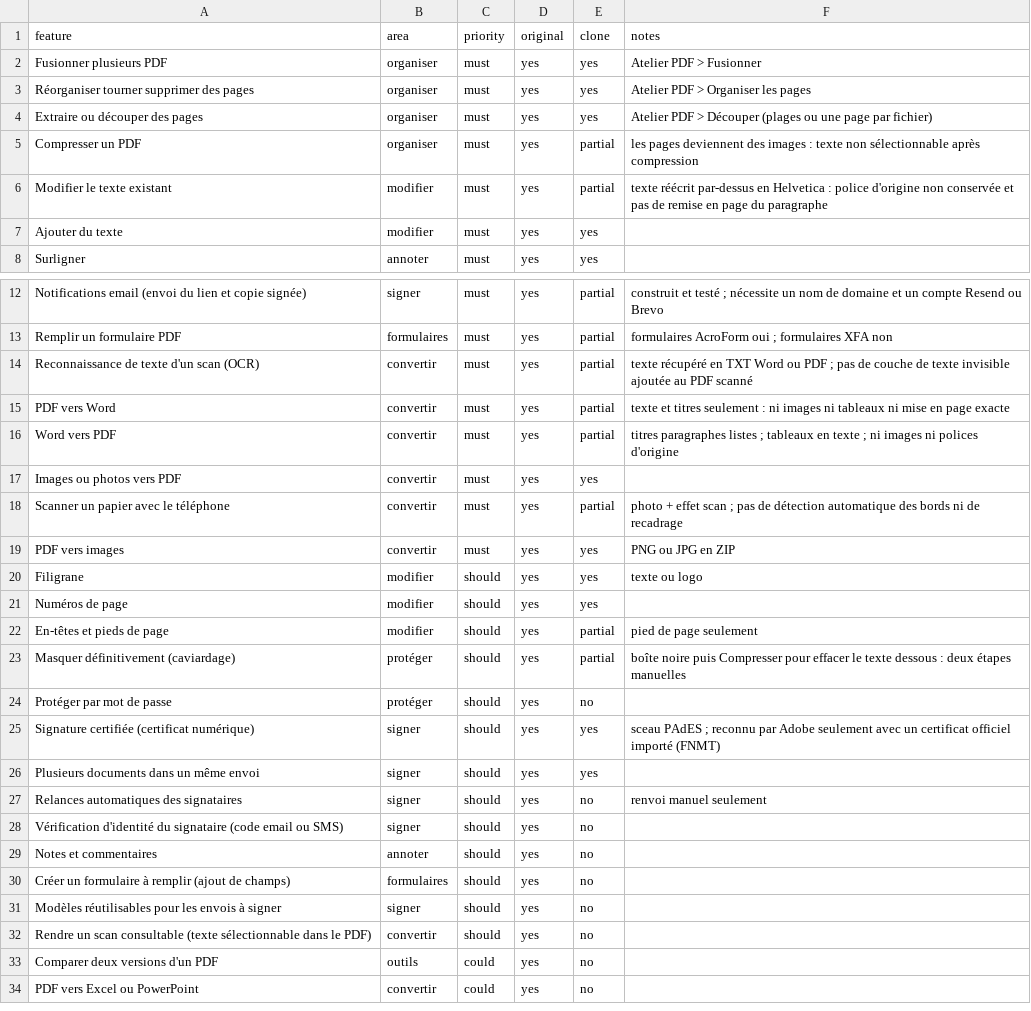
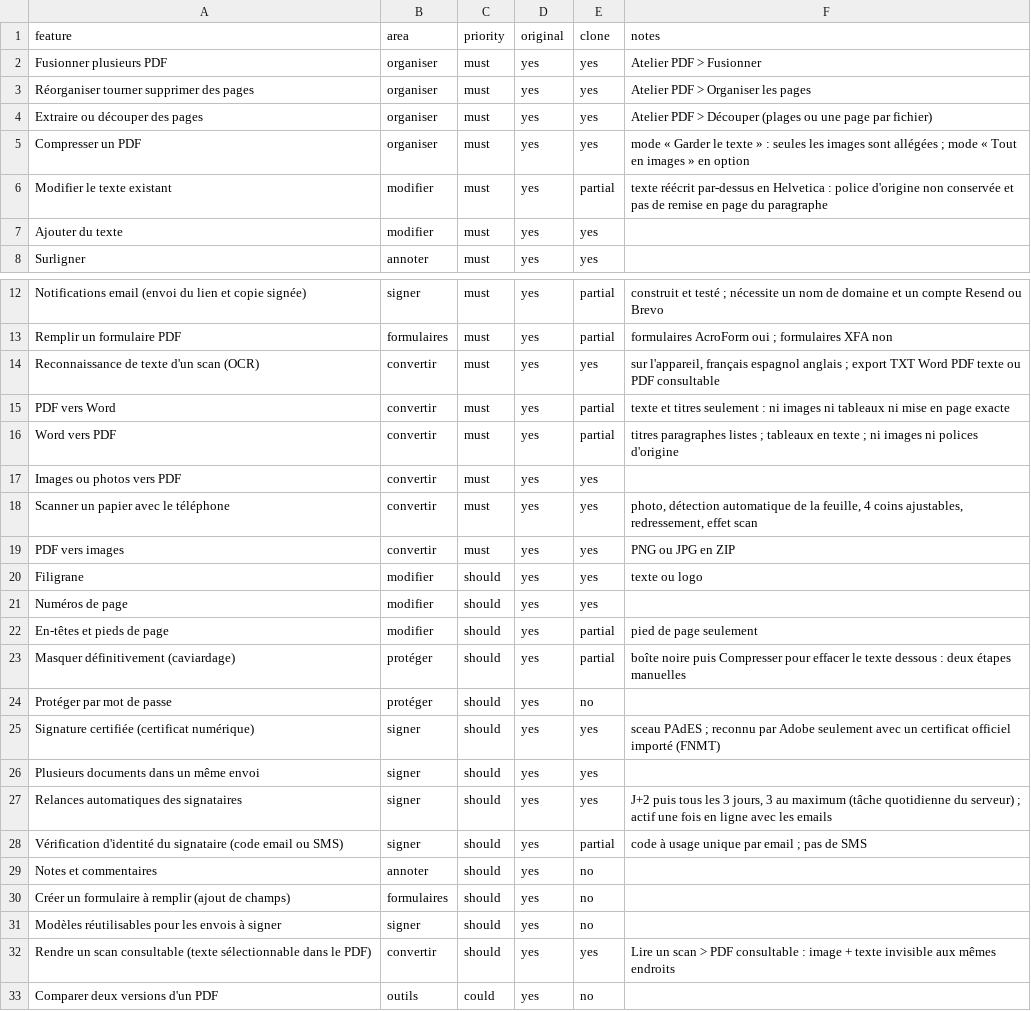
Before and after one commit to EcoService-Tech/Claude, a CSV file: replica/features.csv, drawn as a sheet; only a part is shown, gaps mark what is left out; the shorter side is filled out with more unchanged rows.

```diff
--- a/replica/features.csv
+++ b/replica/features.csv
@@ -4,3 +4,3 @@ Réorganiser tourner supprimer des pages,organiser,must,yes,yes,Atelier PDF > Or
 Extraire ou découper des pages,organiser,must,yes,yes,Atelier PDF > Découper (plages ou une page par fichier)
-Compresser un PDF,organiser,must,yes,partial,les pages deviennent des images : texte non sélectionnable après compression
+Compresser un PDF,organiser,must,yes,yes,mode « Garder le texte » : seules les images sont allégées ; mode « Tout en images » en option
 Modifier le texte existant,modifier,must,yes,partial,texte réécrit par-dessus en Helvetica : police d'origine non conservée et pas de remise en page du paragraphe
@@ -13,3 +13,3 @@ Notifications email (envoi du lien et copie signée),signer,must,yes,partial,con
 Remplir un formulaire PDF,formulaires,must,yes,partial,formulaires AcroForm oui ; formulaires XFA non
-Reconnaissance de texte d'un scan (OCR),convertir,must,yes,partial,texte récupéré en TXT Word ou PDF ; pas de couche de texte invisible ajoutée au PDF scanné
+Reconnaissance de texte d'un scan (OCR),convertir,must,yes,yes,"sur l'appareil, français espagnol anglais ; export TXT Word PDF texte ou PDF consultable"
 PDF vers Word,convertir,must,yes,partial,texte et titres seulement : ni images ni tableaux ni mise en page exacte
@@ -17,3 +17,3 @@ Word vers PDF,convertir,must,yes,partial,titres paragraphes listes ; tableaux en
 Images ou photos vers PDF,convertir,must,yes,yes,
-Scanner un papier avec le téléphone,convertir,must,yes,partial,photo + effet scan ; pas de détection automatique des bords ni de recadrage
+Scanner un papier avec le téléphone,convertir,must,yes,yes,"photo, détection automatique de la feuille, 4 coins ajustables, redressement, effet scan"
 PDF vers images,convertir,must,yes,yes,PNG ou JPG en ZIP
@@ -26,4 +26,4 @@ Signature certifiée (certificat numérique),signer,should,yes,yes,sceau PAdES ;
 Plusieurs documents dans un même envoi,signer,should,yes,yes,
-Relances automatiques des signataires,signer,should,yes,no,renvoi manuel seulement
-Vérification d'identité du signataire (code email ou SMS),signer,should,yes,no,
+Relances automatiques des signataires,signer,should,yes,yes,"J+2 puis tous les 3 jours, 3 au maximum (tâche quotidienne du serveur) ; actif une fois en ligne avec les emails"
+Vérification d'identité du signataire (code email ou SMS),signer,should,yes,partial,code à usage unique par email ; pas de SMS
 Notes et commentaires,annoter,should,yes,no,
@@ -31,3 +31,3 @@ Créer un formulaire à remplir (ajout de champs),formulaires,should,yes,no,
 Modèles réutilisables pour les envois à signer,signer,should,yes,no,
-Rendre un scan consultable (texte sélectionnable dans le PDF),convertir,should,yes,no,
+Rendre un scan consultable (texte sélectionnable dans le PDF),convertir,should,yes,yes,Lire un scan > PDF consultable : image + texte invisible aux mêmes endroits
 Comparer deux versions d'un PDF,outils,could,yes,no,
```
Also changed, not shown: 6 other files.
